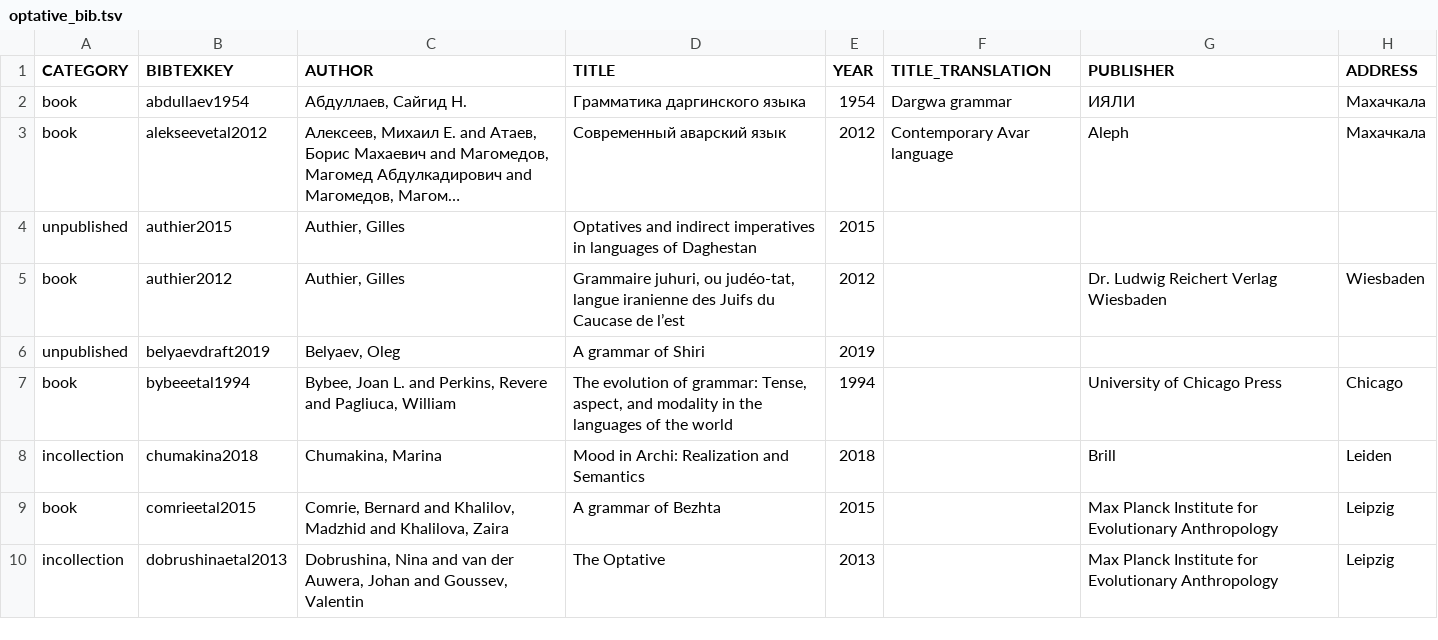
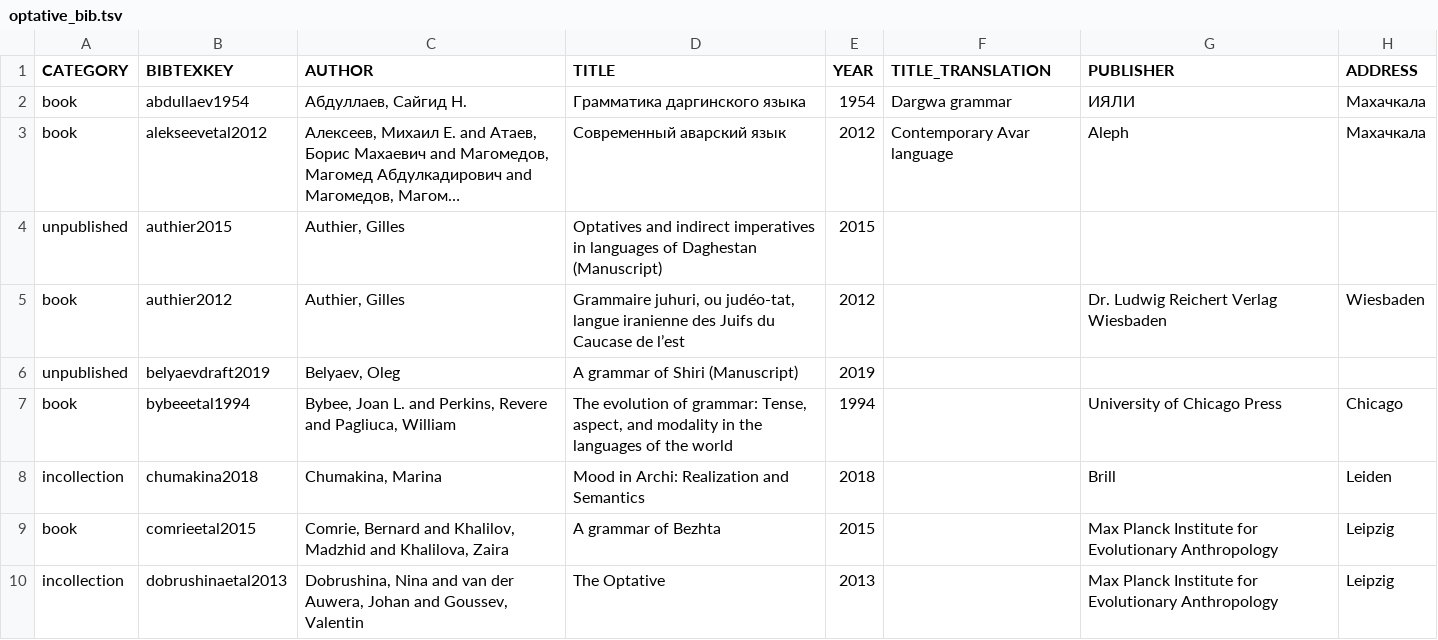
Before and after one commit to LingConLab/TALD, a TSV file: data/orig_bib_tsv/optative_bib.tsv, drawn as a sheet; only a part is shown; long unchanged cells end in …; the diff names each change by its address in the sheet, - before the commit and + after, or states it on an @@ line.

Commit message:
Update optative_bib.tsv
"(Manuscript)" added in two titles

```diff
--- a/data/orig_bib_tsv/optative_bib.tsv
+++ b/data/orig_bib_tsv/optative_bib.tsv
-D4 (TITLE): …of Daghestan
+D4 (TITLE): …of Daghestan (Manuscript)
-D6 (TITLE): A grammar of Shiri
+D6 (TITLE): A grammar of Shiri (Manuscript)
```
